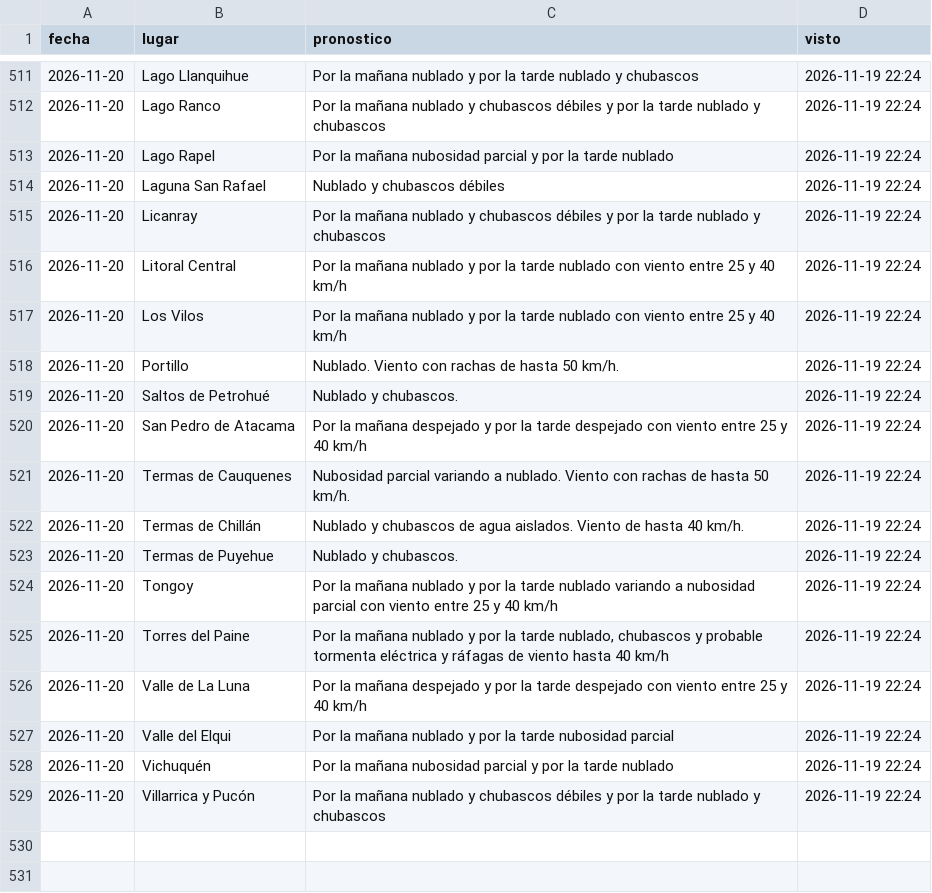
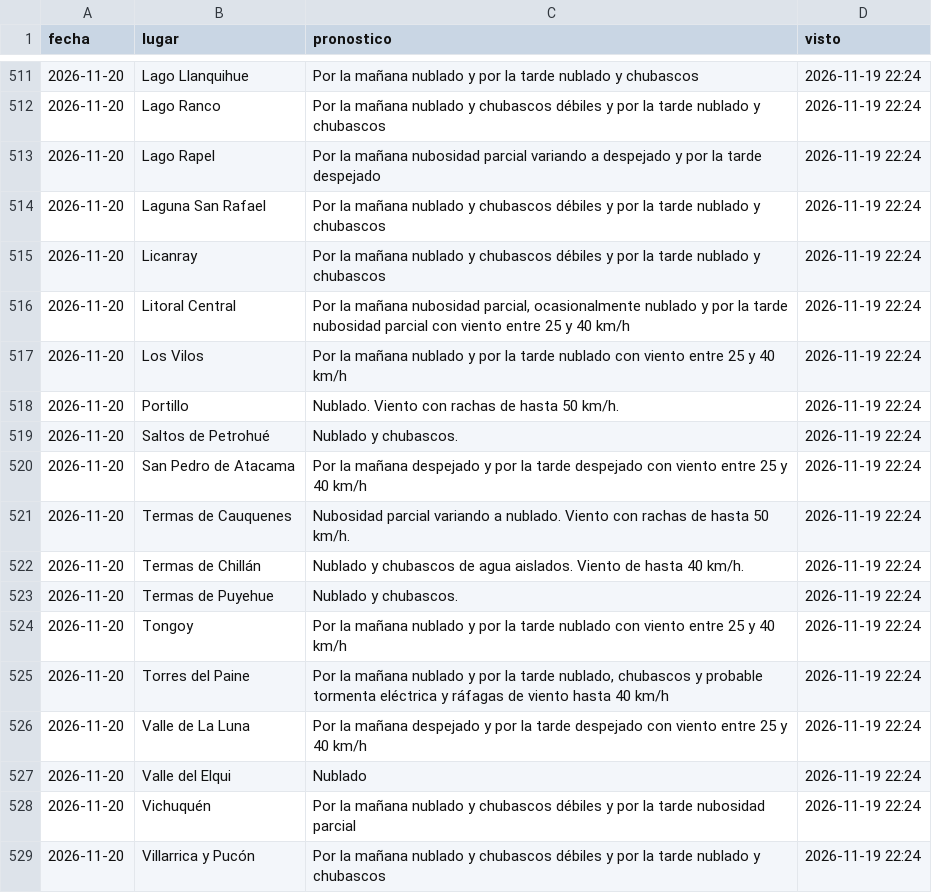
Before and after one commit to PanchoDigevo/earth2-chile-verificacion, a CSV file: estaciones/datos/dmc_pron/turistico.csv, drawn as a sheet; only a part is shown, gaps mark what is left out.

```diff
--- a/estaciones/datos/dmc_pron/turistico.csv
+++ b/estaciones/datos/dmc_pron/turistico.csv
@@ -512,6 +512,6 @@ fecha,lugar,pronostico,visto
 2026-11-20,Lago Ranco,Por la mañana nublado y chubascos débiles y por la tarde nublado y chubascos,2026-11-19 22:24
-2026-11-20,Lago Rapel,Por la mañana nubosidad parcial y por la tarde nublado,2026-11-19 22:24
-2026-11-20,Laguna San Rafael,Nublado y chubascos débiles,2026-11-19 22:24
+2026-11-20,Lago Rapel,Por la mañana nubosidad parcial variando a despejado y por la tarde despejado,2026-11-19 22:24
+2026-11-20,Laguna San Rafael,Por la mañana nublado y chubascos débiles y por la tarde nublado y chubascos,2026-11-19 22:24
 2026-11-20,Licanray,Por la mañana nublado y chubascos débiles y por la tarde nublado y chubascos,2026-11-19 22:24
-2026-11-20,Litoral Central,Por la mañana nublado y por la tarde nublado con viento entre 25 y 40 km/h,2026-11-19 22:24
+2026-11-20,Litoral Central,"Por la mañana nubosidad parcial, ocasionalmente nublado y por la tarde nubosidad parcial con viento entre 25 y 40 km/h",2026-11-19 22:24
 2026-11-20,Los Vilos,Por la mañana nublado y por la tarde nublado con viento entre 25 y 40 km/h,2026-11-19 22:24
@@ -523,7 +523,7 @@ fecha,lugar,pronostico,visto
 2026-11-20,Termas de Puyehue,Nublado y chubascos.,2026-11-19 22:24
-2026-11-20,Tongoy,Por la mañana nublado y por la tarde nublado variando a nubosidad parcial con viento entre 25 y 40 km/h,2026-11-19 22:24
+2026-11-20,Tongoy,Por la mañana nublado y por la tarde nublado con viento entre 25 y 40 km/h,2026-11-19 22:24
 2026-11-20,Torres del Paine,"Por la mañana nublado y por la tarde nublado, chubascos y probable tormenta eléctrica y ráfagas de viento hasta 40 km/h",2026-11-19 22:24
 2026-11-20,Valle de La Luna,Por la mañana despejado y por la tarde despejado con viento entre 25 y 40 km/h,2026-11-19 22:24
-2026-11-20,Valle del Elqui,Por la mañana nublado y por la tarde nubosidad parcial,2026-11-19 22:24
-2026-11-20,Vichuquén,Por la mañana nubosidad parcial y por la tarde nublado,2026-11-19 22:24
+2026-11-20,Valle del Elqui,Nublado,2026-11-19 22:24
+2026-11-20,Vichuquén,Por la mañana nublado y chubascos débiles y por la tarde nubosidad parcial,2026-11-19 22:24
 2026-11-20,Villarrica y Pucón,Por la mañana nublado y chubascos débiles y por la tarde nublado y chubascos,2026-11-19 22:24
```
Also changed, not shown: estaciones/datos/dmc_extremos.csv, estaciones/datos/dmc_pron/boletin.csv, 9 other files.
